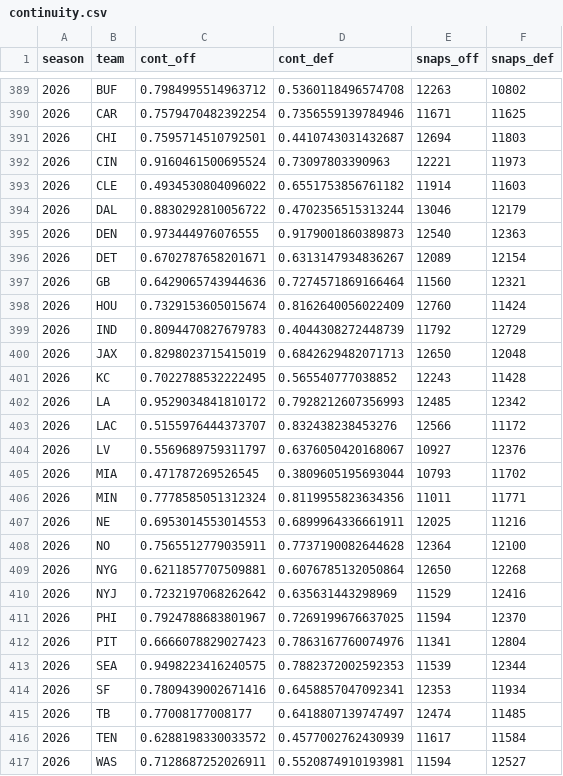
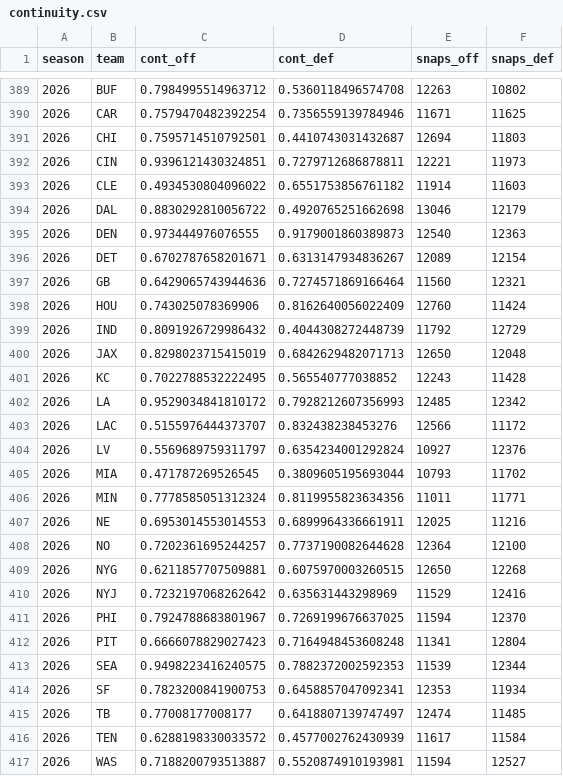
Before and after one commit to shawnmcgee/degenpredicts, a CSV file: data/nfl/continuity.csv, drawn as a sheet; only a part is shown, gaps mark what is left out.

```diff
--- a/data/nfl/continuity.csv
+++ b/data/nfl/continuity.csv
@@ -391,5 +391,5 @@ season,team,cont_off,cont_def,snaps_off,snaps_def
 2026,CHI,0.7595714510792501,0.4410743031432687,12694,11803
-2026,CIN,0.9160461500695524,0.73097803390963,12221,11973
+2026,CIN,0.9396121430324851,0.7279712686878811,12221,11973
 2026,CLE,0.4934530804096022,0.6551753856761182,11914,11603
-2026,DAL,0.8830292810056722,0.4702356515313244,13046,12179
+2026,DAL,0.8830292810056722,0.4920765251662698,13046,12179
 2026,DEN,0.973444976076555,0.9179001860389873,12540,12363
@@ -397,4 +397,4 @@ season,team,cont_off,cont_def,snaps_off,snaps_def
 2026,GB,0.6429065743944636,0.7274571869166464,11560,12321
-2026,HOU,0.7329153605015674,0.8162640056022409,12760,11424
-2026,IND,0.8094470827679783,0.4044308272448739,11792,12729
+2026,HOU,0.743025078369906,0.8162640056022409,12760,11424
+2026,IND,0.8091926729986432,0.4044308272448739,11792,12729
 2026,JAX,0.8298023715415019,0.6842629482071713,12650,12048
@@ -403,3 +403,3 @@ season,team,cont_off,cont_def,snaps_off,snaps_def
 2026,LAC,0.5155976444373707,0.832438238453276,12566,11172
-2026,LV,0.5569689759311797,0.6376050420168067,10927,12376
+2026,LV,0.5569689759311797,0.6354234001292824,10927,12376
 2026,MIA,0.471787269526545,0.3809605195693044,10793,11702
@@ -407,11 +407,11 @@ season,team,cont_off,cont_def,snaps_off,snaps_def
 2026,NE,0.6953014553014553,0.6899964336661911,12025,11216
-2026,NO,0.7565512779035911,0.7737190082644628,12364,12100
-2026,NYG,0.6211857707509881,0.6076785132050864,12650,12268
+2026,NO,0.7202361695244257,0.7737190082644628,12364,12100
+2026,NYG,0.6211857707509881,0.6075970003260515,12650,12268
 2026,NYJ,0.7232197068262642,0.635631443298969,11529,12416
 2026,PHI,0.7924788683801967,0.7269199676637025,11594,12370
-2026,PIT,0.6666078829027423,0.7863167760074976,11341,12804
+2026,PIT,0.6666078829027423,0.7164948453608248,11341,12804
 2026,SEA,0.9498223416240575,0.7882372002592353,11539,12344
-2026,SF,0.7809439002671416,0.6458857047092341,12353,11934
+2026,SF,0.7823200841900753,0.6458857047092341,12353,11934
 2026,TB,0.77008177008177,0.6418807139747497,12474,11485
 2026,TEN,0.6288198330033572,0.4577002762430939,11617,11584
-2026,WAS,0.7128687252026911,0.5520874910193981,11594,12527
+2026,WAS,0.7188200793513887,0.5520874910193981,11594,12527
```
Also changed, not shown: data/nfl/lines.csv, data/nfl/team_epa.csv, 5 other files.
